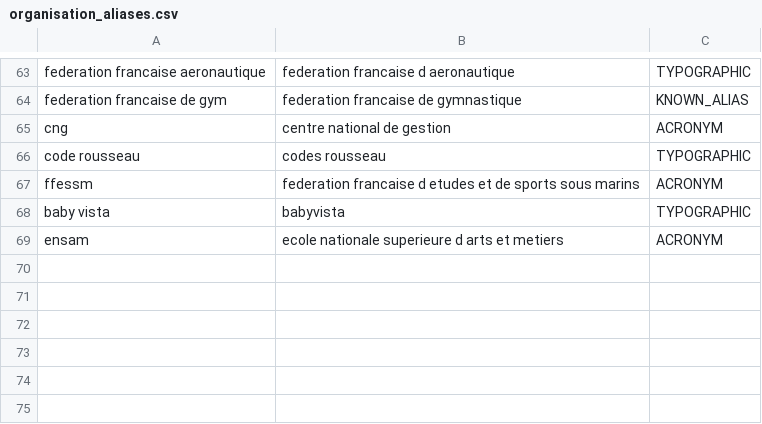
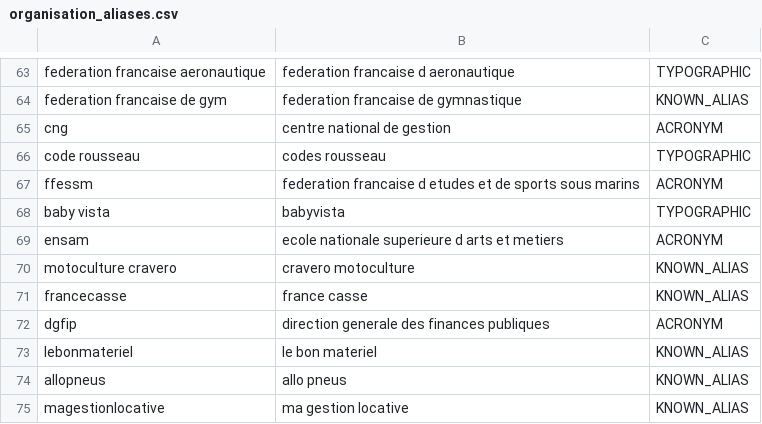
Before and after one commit to Ya7o/Cyberwatch, a CSV file: data/organisation_aliases.csv, drawn as a sheet; only a part is shown, gaps mark what is left out; the diff names each change by its address in the sheet, - before the commit and + after, or states it on an @@ line.

```diff
--- a/data/organisation_aliases.csv
+++ b/data/organisation_aliases.csv
+row 70: motoculture cravero | cravero motoculture | KNOWN_ALIAS
+row 71: francecasse | france casse | KNOWN_ALIAS
+row 72: dgfip | direction generale des finances publiques | ACRONYM
+row 73: lebonmateriel | le bon materiel | KNOWN_ALIAS
+row 74: allopneus | allo pneus | KNOWN_ALIAS
+row 75: magestionlocative | ma gestion locative | KNOWN_ALIAS
```
Also changed, not shown: 6 other files.
